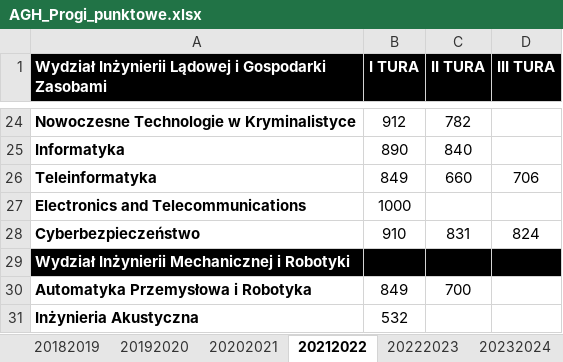
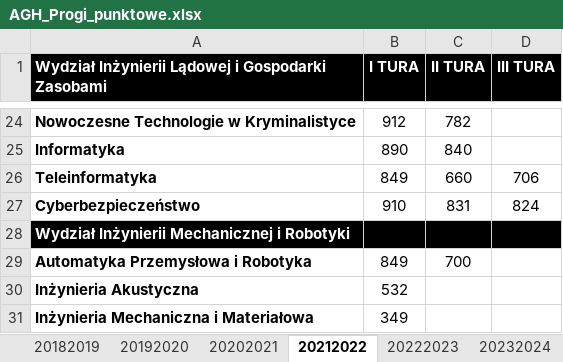
Before and after one commit to Julnowak/MiUn-Student-App, an Excel workbook: backend/AGH_Progi_punktowe.xlsx, sheet 20212022, drawn as a sheet; only a part is shown, gaps mark what is left out; the shorter side is filled out with more unchanged rows; values as stored, in another font and other column widths than the file's, no borders; the diff names each change by its address in the sheet, - before the commit and + after, or states it on an @@ line.

```diff
--- a/backend/AGH_Progi_punktowe.xlsx (sheet 20212022)
+++ b/backend/AGH_Progi_punktowe.xlsx (sheet 20212022)
-row 27: Electronics and Telecommunications | 1000
```
Also changed, not shown: sheet 20182019, 2 other files.
